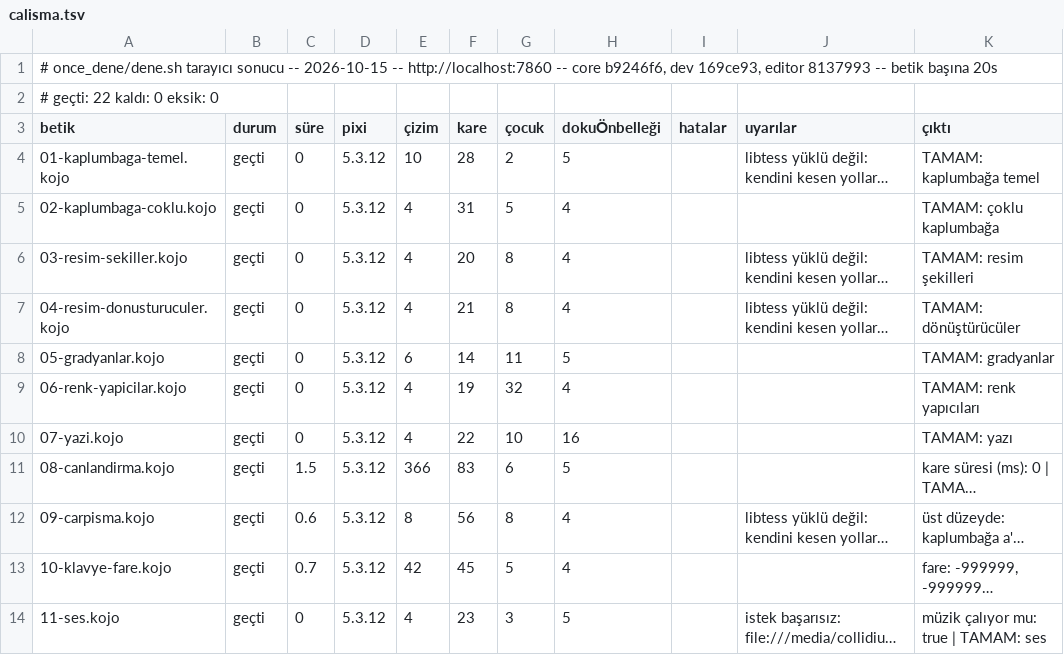
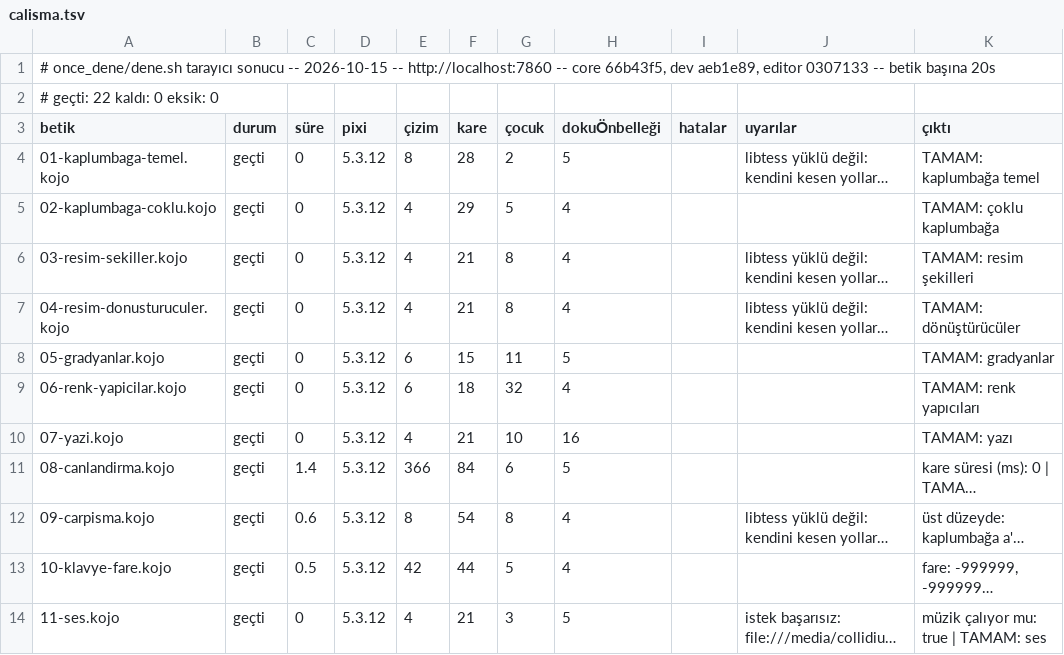
Before and after one commit to bulent2k2/koco-deploy, a TSV file: once_dene/sonuclar/calisma.tsv, drawn as a sheet; only a part is shown; long unchanged cells end in …; the diff covers the shown part only; the diff names each change by its address in the sheet, - before the commit and + after, or states it on an @@ line.

Commit message:
once_dene: v102 kapı kaydı (22/22 + 22/22)
Koşum yerel TAZE konteynere karşı (docker build -t koco, -m 4g,
http://localhost:7860), build.sh git denetimi AÇIK, klonlar master:
core 66b43f5, dev aeb1e89, editor 0307133 (core b9246f6 -> 66b43f5: #83,
router çevirmeni kojo 99d0811, takma ad EN->TR eşitliğinde asıl sarmalayıcıya
yeniliyor; dev 169ce93 -> aeb1e89: #226 çevirmen pini; editör 8137993 ->
0307133: #93, Çevir düğmesi POST /translate'i kullanıyor). derleme 22/22,
çalışma 22/22. Aynı imaj fly deploy ile ikojo'ya v102 olarak çıktı; /cevir ve
/translate 200, ikisi de 65537 baytta 413, GET /translate 404, /resultframe
CSP, /assets ACAO, /, /?indent=2, /?motor=ace, /yardim/secenekler,
/yardim/ornekler ve motor-cm.js canlıda 200/doğru.
Çevir düğmesi hem yerel konteynerde (TR->EN ve EN->TR, gerçek tıklama) hem
canlıda (TR->EN) /translate'e istek atıp kodu çeviriyor. Canlıda
ornekleri-dogrula.sh -b masaustu/derleme.tsv masaustu: geçti 68, kaldı 58,
sunucu 1 (scala-tutorial HTTP 413), gerileme 0, ilerleme 0; optimizer
çökmesi yok. Editör paketi (21/21) çalıştırılmadı.

```diff
--- a/once_dene/sonuclar/calisma.tsv
+++ b/once_dene/sonuclar/calisma.tsv
-A1 (betik): …-- core b9246f6, dev 169ce93, editor 8137993 -- betik…
+A1 (betik): …-- core 66b43f5, dev aeb1e89, editor 0307133 -- betik…
-E4 (çizim): 10
+E4 (çizim): 8
-F5 (kare): 31
+F5 (kare): 29
-F6 (kare): 20
+F6 (kare): 21
-F8 (kare): 14
+F8 (kare): 15
-E9 (çizim): 4
+E9 (çizim): 6
-F9 (kare): 19
+F9 (kare): 18
-F10 (kare): 22
+F10 (kare): 21
-C11 (süre): 1.5
+C11 (süre): 1.4
-F11 (kare): 83
+F11 (kare): 84
-F12 (kare): 56
+F12 (kare): 54
-C13 (süre): 0.7
+C13 (süre): 0.5
-F13 (kare): 45
+F13 (kare): 44
-F14 (kare): 23
+F14 (kare): 21
```
Also changed, not shown: 13 edited cells elsewhere in this file, once_dene/sonuclar/derleme.tsv.
